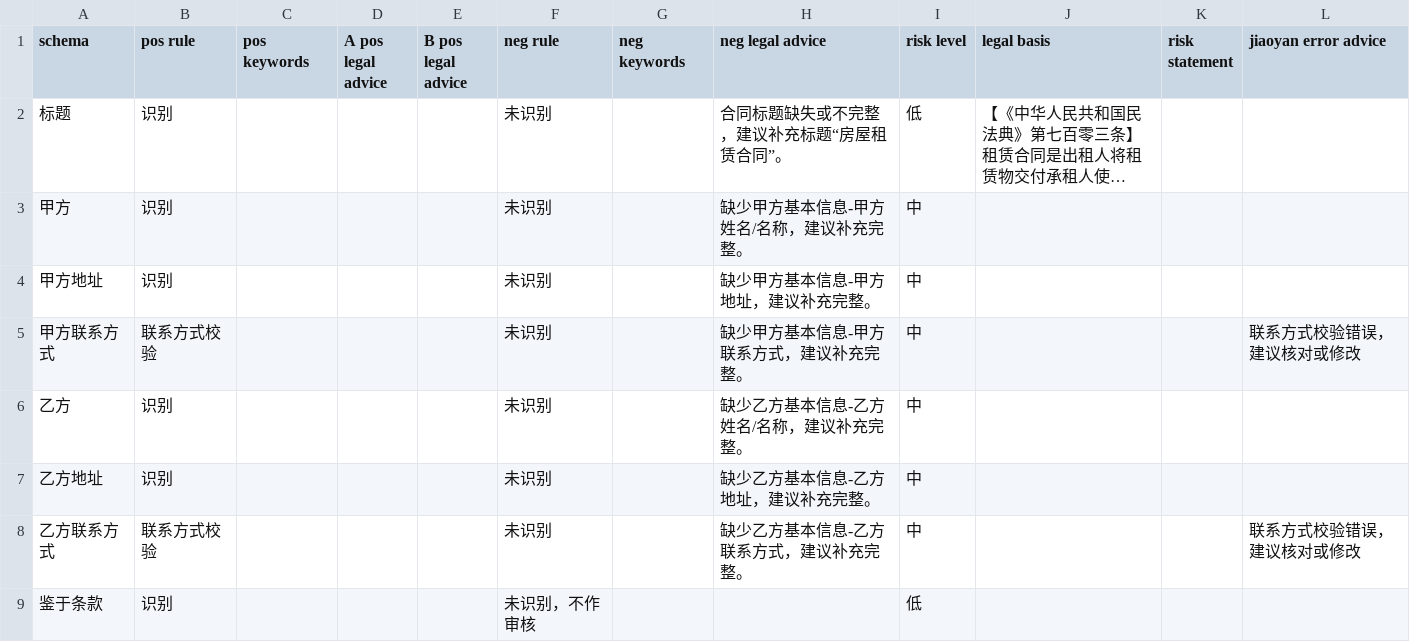
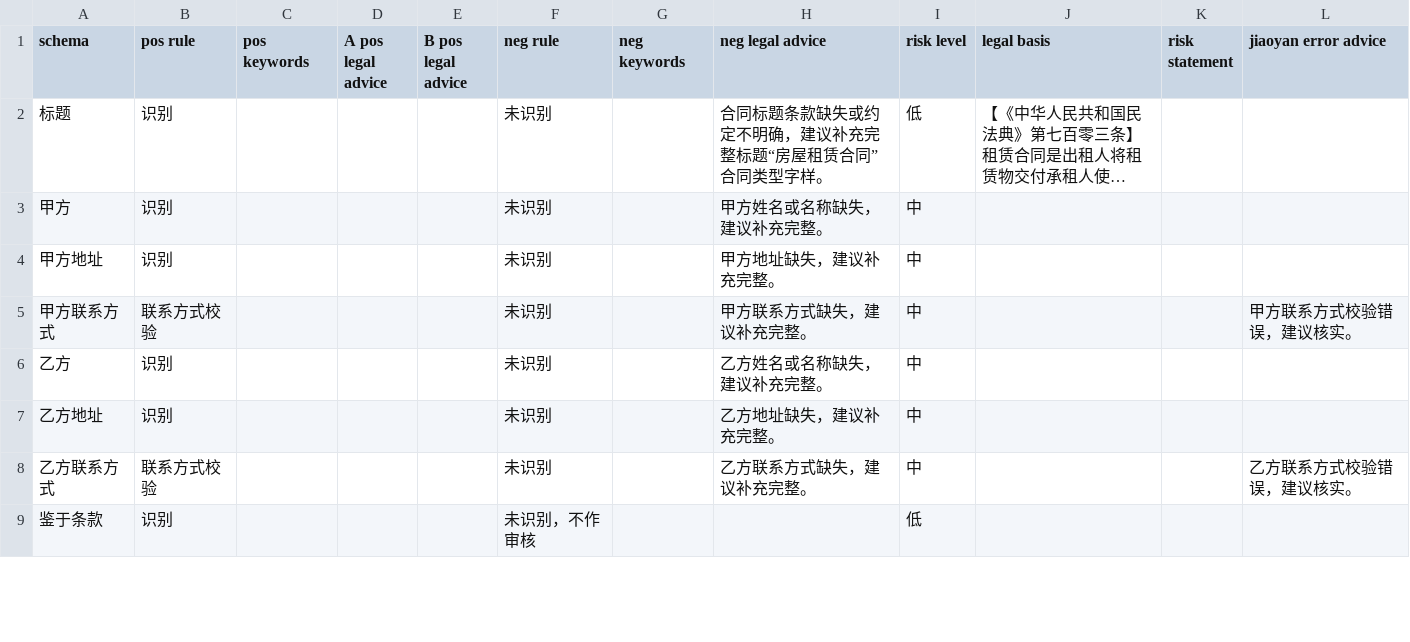
Before and after one commit to tsky-ygf/FYT_algorithm_project_bak, a CSV file: DocumentReview/Config/fangwuzulin.csv, drawn as a sheet; only a part is shown; long unchanged cells end in …; the diff covers the shown part only; the diff names each change by its address in the sheet, - before the commit and + after, or states it on an @@ line.

```diff
--- a/DocumentReview/Config/fangwuzulin.csv
+++ b/DocumentReview/Config/fangwuzulin.csv
-H2 (neg legal advice): 合同标题缺失或不完整，建议补充标题“房屋租赁合同”。
+H2 (neg legal advice): 合同标题条款缺失或约定不明确，建议补充完整标题“房屋租赁合同”合同类型字样。
-H3 (neg legal advice): 缺少甲方基本信息-甲方姓名/名称，建议补充完整。
+H3 (neg legal advice): 甲方姓名或名称缺失，建议补充完整。
-H4 (neg legal advice): 缺少甲方基本信息-甲方地址，建议补充完整。
+H4 (neg legal advice): 甲方地址缺失，建议补充完整。
-H5 (neg legal advice): 缺少甲方基本信息-甲方联系方式，建议补充完整。
+H5 (neg legal advice): 甲方联系方式缺失，建议补充完整。
-L5 (jiaoyan error advice): 联系方式校验错误，建议核对或修改
+L5 (jiaoyan error advice): 甲方联系方式校验错误，建议核实。
-H6 (neg legal advice): 缺少乙方基本信息-乙方姓名/名称，建议补充完整。
+H6 (neg legal advice): 乙方姓名或名称缺失，建议补充完整。
-H7 (neg legal advice): 缺少乙方基本信息-乙方地址，建议补充完整。
+H7 (neg legal advice): 乙方地址缺失，建议补充完整。
-H8 (neg legal advice): 缺少乙方基本信息-乙方联系方式，建议补充完整。
+H8 (neg legal advice): 乙方联系方式缺失，建议补充完整。
-L8 (jiaoyan error advice): 联系方式校验错误，建议核对或修改
+L8 (jiaoyan error advice): 乙方联系方式校验错误，建议核实。
```
Also changed, not shown: 1 added row and 42 edited cells elsewhere in this file, DocumentReview/Config/jiekuan.csv, DocumentReview/Config/jietiao.csv, 15 other files.
